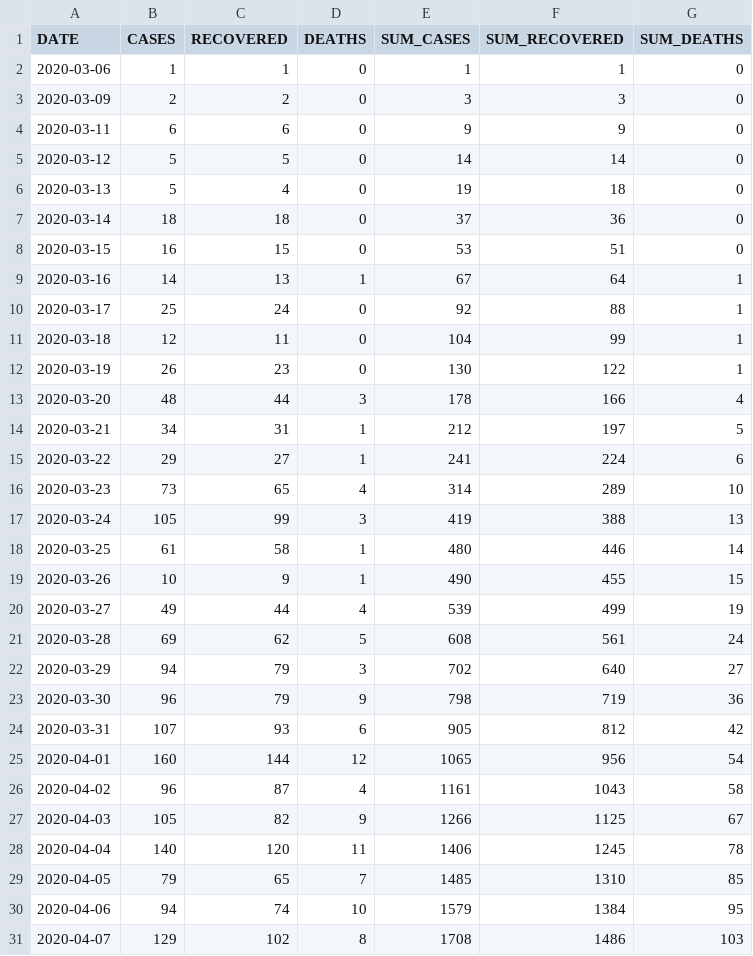
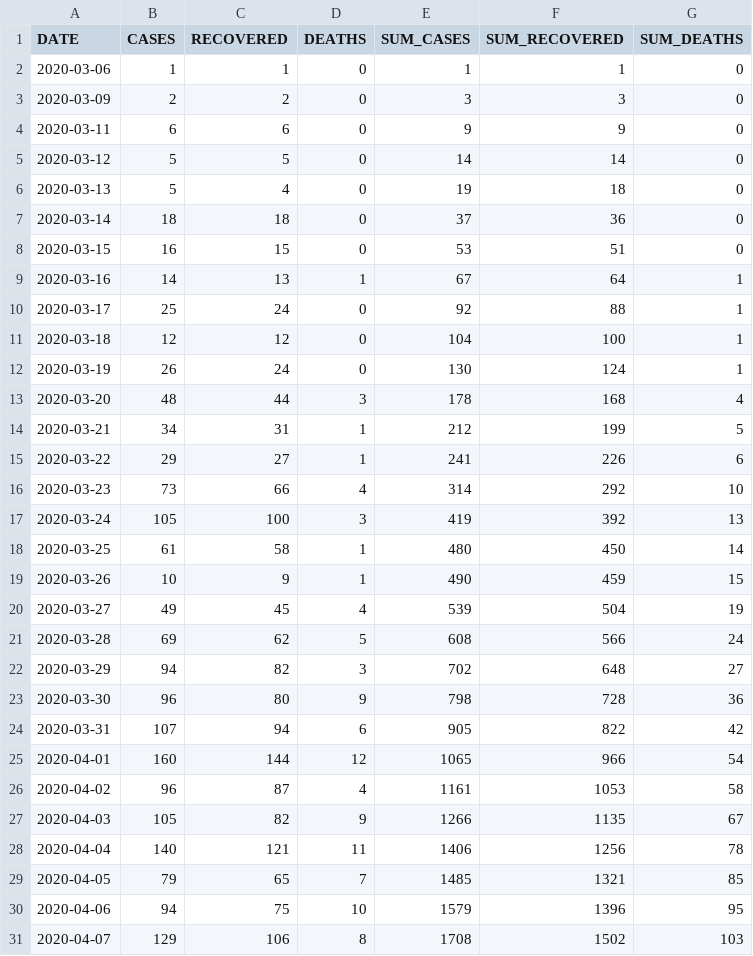
Before and after one commit to yammadev/col-covid-19, a CSV file: data/csv/timeline.csv, drawn as a sheet; only a part is shown; the diff covers the shown part only.

```diff
--- a/data/csv/timeline.csv
+++ b/data/csv/timeline.csv
@@ -10,22 +10,22 @@ DATE,CASES,RECOVERED,DEATHS,SUM_CASES,SUM_RECOVERED,SUM_DEATHS
 2020-03-17,25,24,0,92,88,1
-2020-03-18,12,11,0,104,99,1
-2020-03-19,26,23,0,130,122,1
-2020-03-20,48,44,3,178,166,4
-2020-03-21,34,31,1,212,197,5
-2020-03-22,29,27,1,241,224,6
-2020-03-23,73,65,4,314,289,10
-2020-03-24,105,99,3,419,388,13
-2020-03-25,61,58,1,480,446,14
-2020-03-26,10,9,1,490,455,15
-2020-03-27,49,44,4,539,499,19
-2020-03-28,69,62,5,608,561,24
-2020-03-29,94,79,3,702,640,27
-2020-03-30,96,79,9,798,719,36
-2020-03-31,107,93,6,905,812,42
-2020-04-01,160,144,12,1065,956,54
-2020-04-02,96,87,4,1161,1043,58
-2020-04-03,105,82,9,1266,1125,67
-2020-04-04,140,120,11,1406,1245,78
-2020-04-05,79,65,7,1485,1310,85
-2020-04-06,94,74,10,1579,1384,95
-2020-04-07,129,102,8,1708,1486,103
+2020-03-18,12,12,0,104,100,1
+2020-03-19,26,24,0,130,124,1
+2020-03-20,48,44,3,178,168,4
+2020-03-21,34,31,1,212,199,5
+2020-03-22,29,27,1,241,226,6
+2020-03-23,73,66,4,314,292,10
+2020-03-24,105,100,3,419,392,13
+2020-03-25,61,58,1,480,450,14
+2020-03-26,10,9,1,490,459,15
+2020-03-27,49,45,4,539,504,19
+2020-03-28,69,62,5,608,566,24
+2020-03-29,94,82,3,702,648,27
+2020-03-30,96,80,9,798,728,36
+2020-03-31,107,94,6,905,822,42
+2020-04-01,160,144,12,1065,966,54
+2020-04-02,96,87,4,1161,1053,58
+2020-04-03,105,82,9,1266,1135,67
+2020-04-04,140,121,11,1406,1256,78
+2020-04-05,79,65,7,1485,1321,85
+2020-04-06,94,75,10,1579,1396,95
+2020-04-07,129,106,8,1708,1502,103
```
Also changed, not shown: 1 added row and 80 edited cells elsewhere in this file, data/csv/cases_per_origin.csv, data/csv/statistics.csv, 22 other files.
